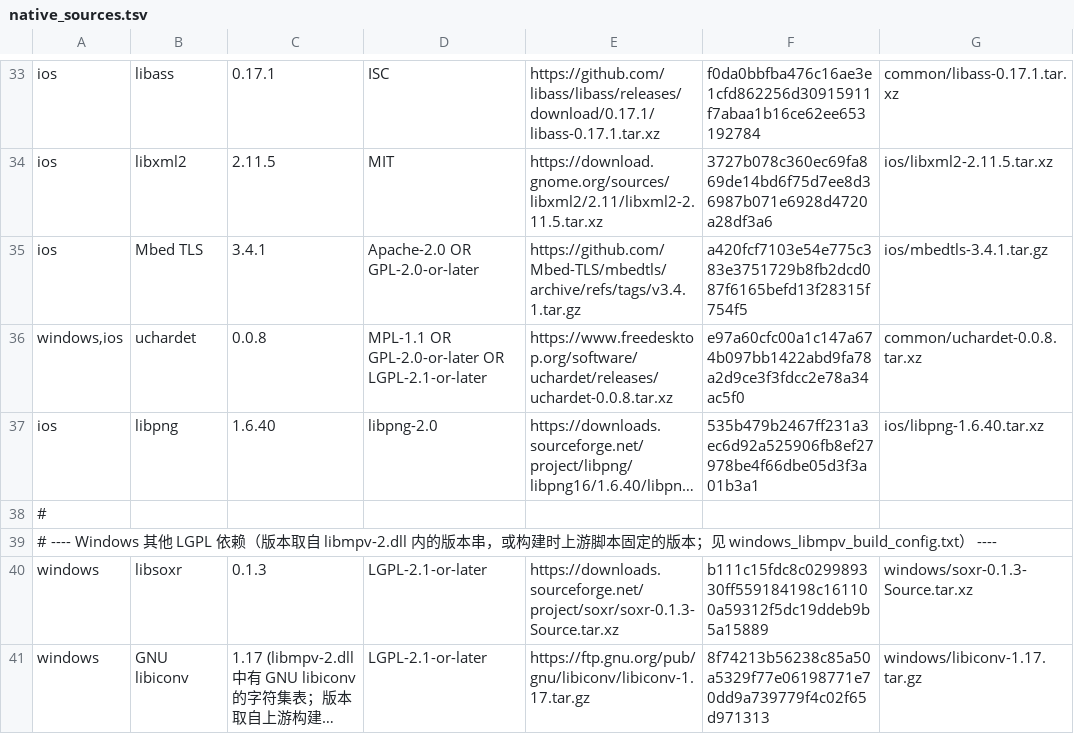
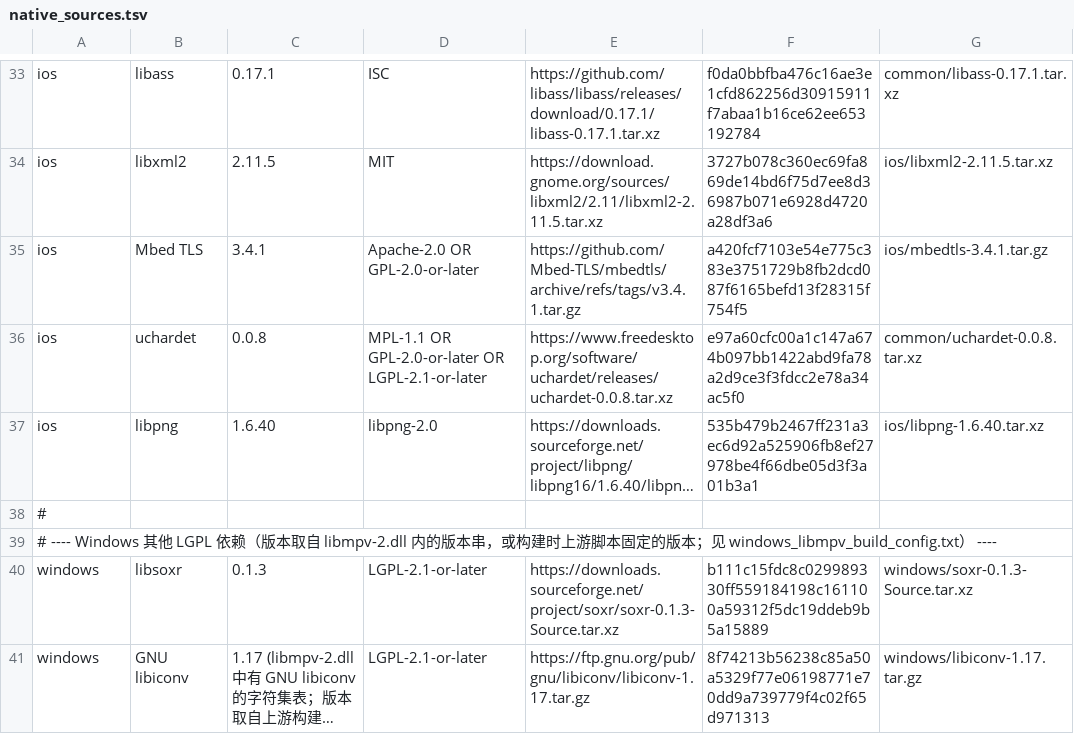
Before and after one commit to Shiroha23/Tsumugi, a TSV file: tool/release/native_sources.tsv, drawn as a sheet; only a part is shown, gaps mark what is left out; long unchanged cells end in …; the diff names each change by its address in the sheet, - before the commit and + after, or states it on an @@ line.

```diff
--- a/tool/release/native_sources.tsv
+++ b/tool/release/native_sources.tsv
-A36: windows,ios
+A36: ios
```
Also changed, not shown: 2 other files.
